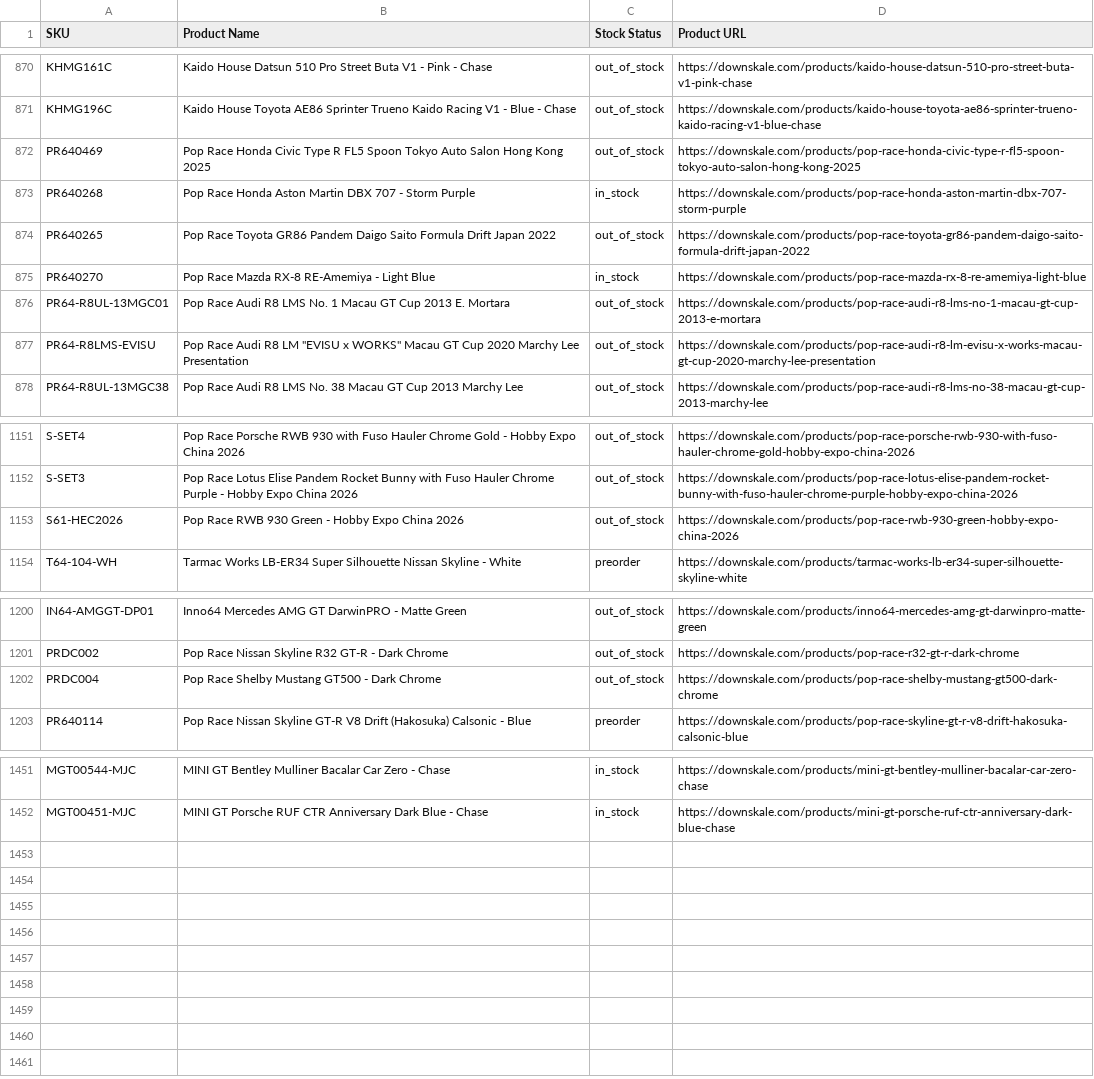
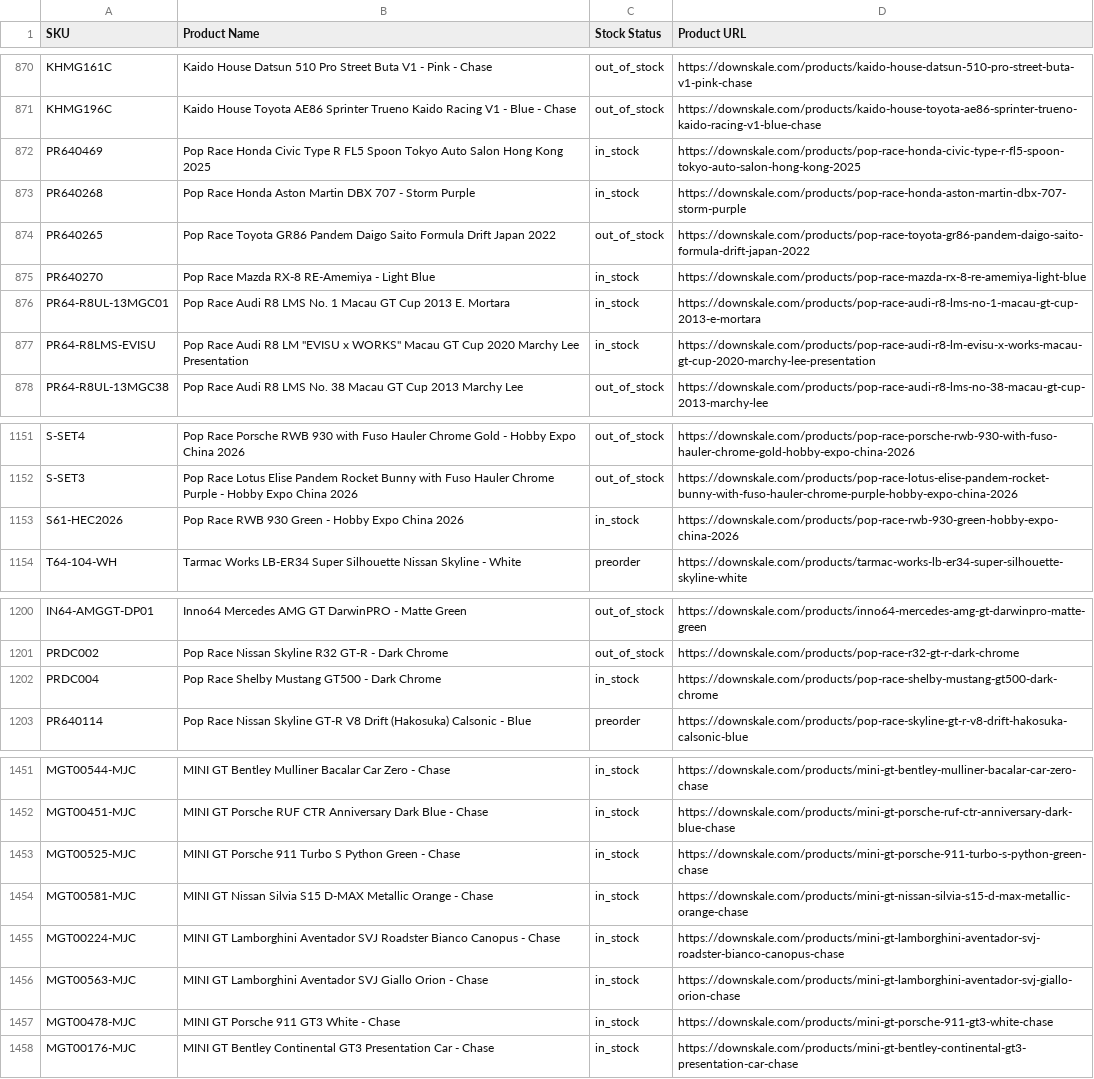
Before and after one commit to chrisboulas/downskale-inventory-feed-data, a CSV file: inventory.csv, drawn as a sheet; only a part is shown, gaps mark what is left out.

```diff
--- a/inventory.csv
+++ b/inventory.csv
@@ -871,3 +871,3 @@ KHMG161C,Kaido House Datsun 510 Pro Street Buta V1 - Pink - Chase,out_of_stock,h
 KHMG196C,Kaido House Toyota AE86 Sprinter Trueno Kaido Racing V1 - Blue - Chase,out_of_stock,https://downskale.com/products/kaido-house-toyota-ae86-sprinter-trueno-kaido-racing-v1-blue-chase
-PR640469,Pop Race Honda Civic Type R FL5 Spoon Tokyo Auto Salon Hong Kong 2025,out_of_stock,https://downskale.com/products/pop-race-honda-civic-type-r-fl5-spoon-tokyo-auto-salon-hong-kong-2025
+PR640469,Pop Race Honda Civic Type R FL5 Spoon Tokyo Auto Salon Hong Kong 2025,in_stock,https://downskale.com/products/pop-race-honda-civic-type-r-fl5-spoon-tokyo-auto-salon-hong-kong-2025
 PR640268,Pop Race Honda Aston Martin DBX 707 - Storm Purple,in_stock,https://downskale.com/products/pop-race-honda-aston-martin-dbx-707-storm-purple
@@ -875,4 +875,4 @@ PR640265,Pop Race Toyota GR86 Pandem Daigo Saito Formula Drift Japan 2022,out_of
 PR640270,Pop Race Mazda RX-8 RE-Amemiya - Light Blue,in_stock,https://downskale.com/products/pop-race-mazda-rx-8-re-amemiya-light-blue
-PR64-R8UL-13MGC01,Pop Race Audi R8 LMS No. 1 Macau GT Cup 2013 E. Mortara,out_of_stock,https://downskale.com/products/pop-race-audi-r8-lms-no-1-macau-gt-cup-2013-e-mortara
-PR64-R8LMS-EVISU,"Pop Race Audi R8 LM ""EVISU x WORKS"" Macau GT Cup 2020 Marchy Lee Presentation",out_of_stock,https://downskale.com/products/pop-race-audi-r8-lm-evisu-x-works-macau-gt-cup-2020-marchy-lee-presentation
+PR64-R8UL-13MGC01,Pop Race Audi R8 LMS No. 1 Macau GT Cup 2013 E. Mortara,in_stock,https://downskale.com/products/pop-race-audi-r8-lms-no-1-macau-gt-cup-2013-e-mortara
+PR64-R8LMS-EVISU,"Pop Race Audi R8 LM ""EVISU x WORKS"" Macau GT Cup 2020 Marchy Lee Presentation",in_stock,https://downskale.com/products/pop-race-audi-r8-lm-evisu-x-works-macau-gt-cup-2020-marchy-lee-presentation
 PR64-R8UL-13MGC38,Pop Race Audi R8 LMS No. 38 Macau GT Cup 2013 Marchy Lee,out_of_stock,https://downskale.com/products/pop-race-audi-r8-lms-no-38-macau-gt-cup-2013-marchy-lee
@@ -1152,3 +1152,3 @@ S-SET4,Pop Race Porsche RWB 930 with Fuso Hauler Chrome Gold - Hobby Expo China
 S-SET3,Pop Race Lotus Elise Pandem Rocket Bunny with Fuso Hauler Chrome Purple - Hobby Expo China 2026,out_of_stock,https://downskale.com/products/pop-race-lotus-elise-pandem-rocket-bunny-with-fuso-hauler-chrome-purple-hobby-expo-china-2026
-S61-HEC2026,Pop Race RWB 930 Green - Hobby Expo China 2026,out_of_stock,https://downskale.com/products/pop-race-rwb-930-green-hobby-expo-china-2026
+S61-HEC2026,Pop Race RWB 930 Green - Hobby Expo China 2026,in_stock,https://downskale.com/products/pop-race-rwb-930-green-hobby-expo-china-2026
 T64-104-WH,Tarmac Works LB-ER34 Super Silhouette Nissan Skyline - White,preorder,https://downskale.com/products/tarmac-works-lb-er34-super-silhouette-skyline-white
@@ -1201,3 +1201,3 @@ IN64-AMGGT-DP01,Inno64 Mercedes AMG GT DarwinPRO - Matte Green,out_of_stock,http
 PRDC002,Pop Race Nissan Skyline R32 GT-R - Dark Chrome,out_of_stock,https://downskale.com/products/pop-race-r32-gt-r-dark-chrome
-PRDC004,Pop Race Shelby Mustang GT500 - Dark Chrome,out_of_stock,https://downskale.com/products/pop-race-shelby-mustang-gt500-dark-chrome
+PRDC004,Pop Race Shelby Mustang GT500 - Dark Chrome,in_stock,https://downskale.com/products/pop-race-shelby-mustang-gt500-dark-chrome
 PR640114,Pop Race Nissan Skyline GT-R V8 Drift (Hakosuka) Calsonic - Blue,preorder,https://downskale.com/products/pop-race-skyline-gt-r-v8-drift-hakosuka-calsonic-blue
@@ -1452 +1452,7 @@ MGT00544-MJC,MINI GT Bentley Mulliner Bacalar Car Zero - Chase,in_stock,https://
 MGT00451-MJC,MINI GT Porsche RUF CTR Anniversary Dark Blue - Chase,in_stock,https://downskale.com/products/mini-gt-porsche-ruf-ctr-anniversary-dark-blue-chase
+MGT00525-MJC,MINI GT Porsche 911 Turbo S Python Green - Chase,in_stock,https://downskale.com/products/mini-gt-porsche-911-turbo-s-python-green-chase
+MGT00581-MJC,MINI GT Nissan Silvia S15 D-MAX Metallic Orange - Chase,in_stock,https://downskale.com/products/mini-gt-nissan-silvia-s15-d-max-metallic-orange-chase
+MGT00224-MJC,MINI GT Lamborghini Aventador SVJ Roadster Bianco Canopus - Chase,in_stock,https://downskale.com/products/mini-gt-lamborghini-aventador-svj-roadster-bianco-canopus-chase
+MGT00563-MJC,MINI GT Lamborghini Aventador SVJ Giallo Orion - Chase,in_stock,https://downskale.com/products/mini-gt-lamborghini-aventador-svj-giallo-orion-chase
+MGT00478-MJC,MINI GT Porsche 911 GT3 White - Chase,in_stock,https://downskale.com/products/mini-gt-porsche-911-gt3-white-chase
+MGT00176-MJC,MINI GT Bentley Continental GT3 Presentation Car - Chase,in_stock,https://downskale.com/products/mini-gt-bentley-continental-gt3-presentation-car-chase
```
